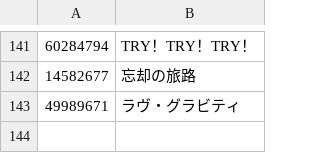
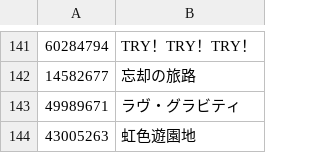
Before and after one commit to niconico-pm/CC-au-lait, a CSV file: docs/music_init.csv, drawn as a sheet; only a part is shown, gaps mark what is left out.

Commit message:
add rainbow theme park 	modified:   docs/music_init.csv 	modified:   docs/tracks_init.csv 	modified:   html/index.html

```diff
--- a/docs/music_init.csv
+++ b/docs/music_init.csv
@@ -143 +143,2 @@
 49989671,"ラヴ・グラビティ"
+43005263,"虹色遊園地"
```
Also changed, not shown: docs/tracks_init.csv, 1 other file.
